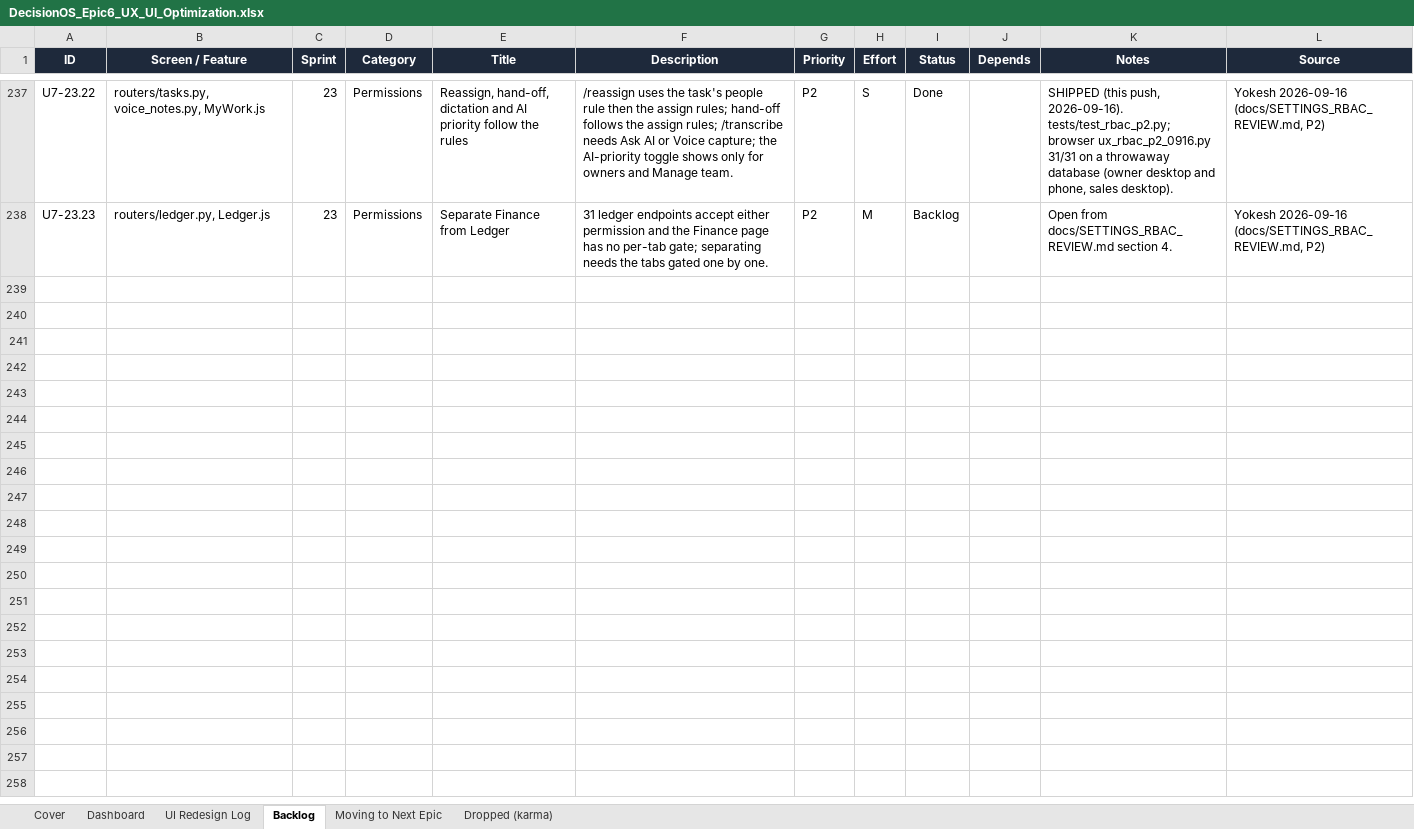
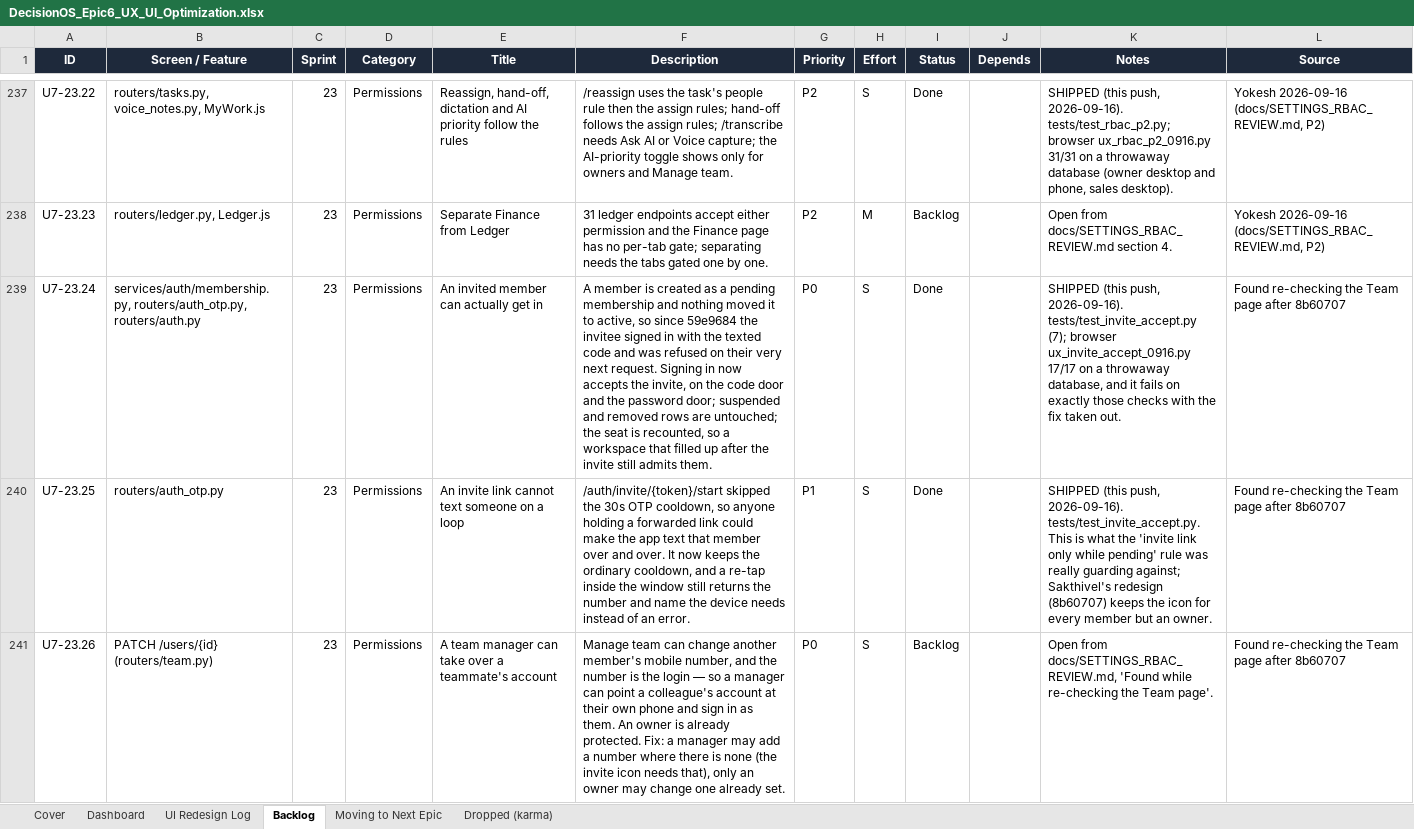
Before and after one commit to quazrelevate-god/DecisionOS, an Excel workbook: docs/DecisionOS_Epic6_UX_UI_Optimization.xlsx, sheet Backlog, drawn as a sheet; only a part is shown, gaps mark what is left out; values as stored, in another font and other column widths than the file's, no borders; the diff names each change by its address in the sheet, - before the commit and + after, or states it on an @@ line.

```diff
--- a/docs/DecisionOS_Epic6_UX_UI_Optimization.xlsx (sheet Backlog)
+++ b/docs/DecisionOS_Epic6_UX_UI_Optimization.xlsx (sheet Backlog)
+row 239: U7-23.24 | services/auth/membership.py, routers/auth_otp.py, routers/auth.py | 23 | Permissions | An invited member can actually get in | A member is created as a pending membership and nothing moved it to active, so since 59e9684 the invitee signed in with the texted code and was refused on their very next request. Signing in now accepts the invite, on the code door and the password door; suspended and removed rows are untouched; the seat is recounted, so a workspace that filled up after the invite still admits them. | P0 | S | Done |  | SHIPPED (this push, 2026-09-16). tests/test_invite_accept.py (7); browser ux_invite_accept_0916.py 17/17 on a throwaway database, and it fails on exactly those checks with the fix taken out. | Found re-checking the Team page after 8b60707
+row 240: U7-23.25 | routers/auth_otp.py | 23 | Permissions | An invite link cannot text someone on a loop | /auth/invite/{token}/start skipped the 30s OTP cooldown, so anyone holding a forwarded link could make the app text that member over and over. It now keeps the ordinary cooldown, and a re-tap inside the window still returns the number and name the device needs instead of an error. | P1 | S | Done |  | SHIPPED (this push, 2026-09-16). tests/test_invite_accept.py. This is what the 'invite link only while pending' rule was really guarding against; Sakthivel's redesign (8b60707) keeps the icon for every member but an owner. | Found re-checking the Team page after 8b60707
+row 241: U7-23.26 | PATCH /users/{id} (routers/team.py) | 23 | Permissions | A team manager can take over a teammate's account | Manage team can change another member's mobile number, and the number is the login — so a manager can point a colleague's account at their own phone and sign in as them. An owner is already protected. Fix: a manager may add a number where there is none (the invite icon needs that), only an owner may change one already set. | P0 | S | Backlog |  | Open from docs/SETTINGS_RBAC_REVIEW.md, 'Found while re-checking the Team page'. | Found re-checking the Team page after 8b60707
```
Also changed, not shown: sheet UI Redesign Log, sheet Dashboard, 11 other files.
